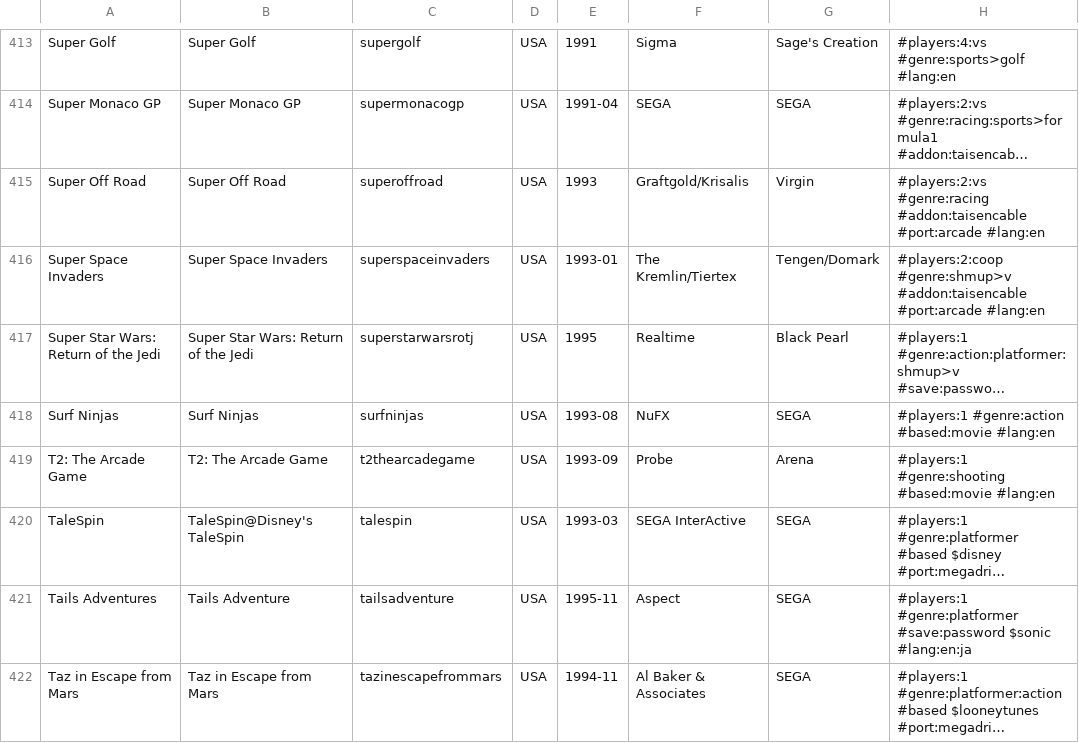
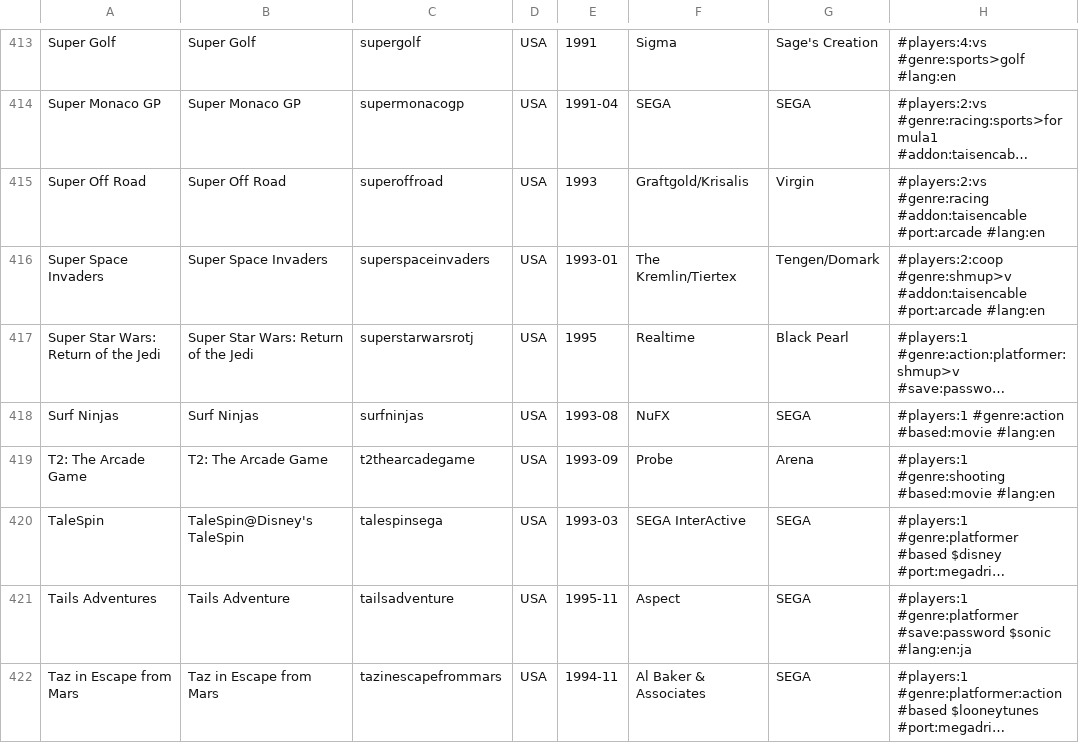
Before and after one commit to PigSaint/GameDataBase, a CSV file: console_sega_gamegear.csv, drawn as a sheet; only a part is shown, gaps mark what is left out; long unchanged cells end in …; the diff covers the shown part only; the diff names each change by its address in the sheet, - before the commit and + after, or states it on an @@ line.

```diff
--- a/console_sega_gamegear.csv
+++ b/console_sega_gamegear.csv
-C420: talespin
+C420: talespinsega
```
Also changed, not shown: 28 edited cells elsewhere in this file.
